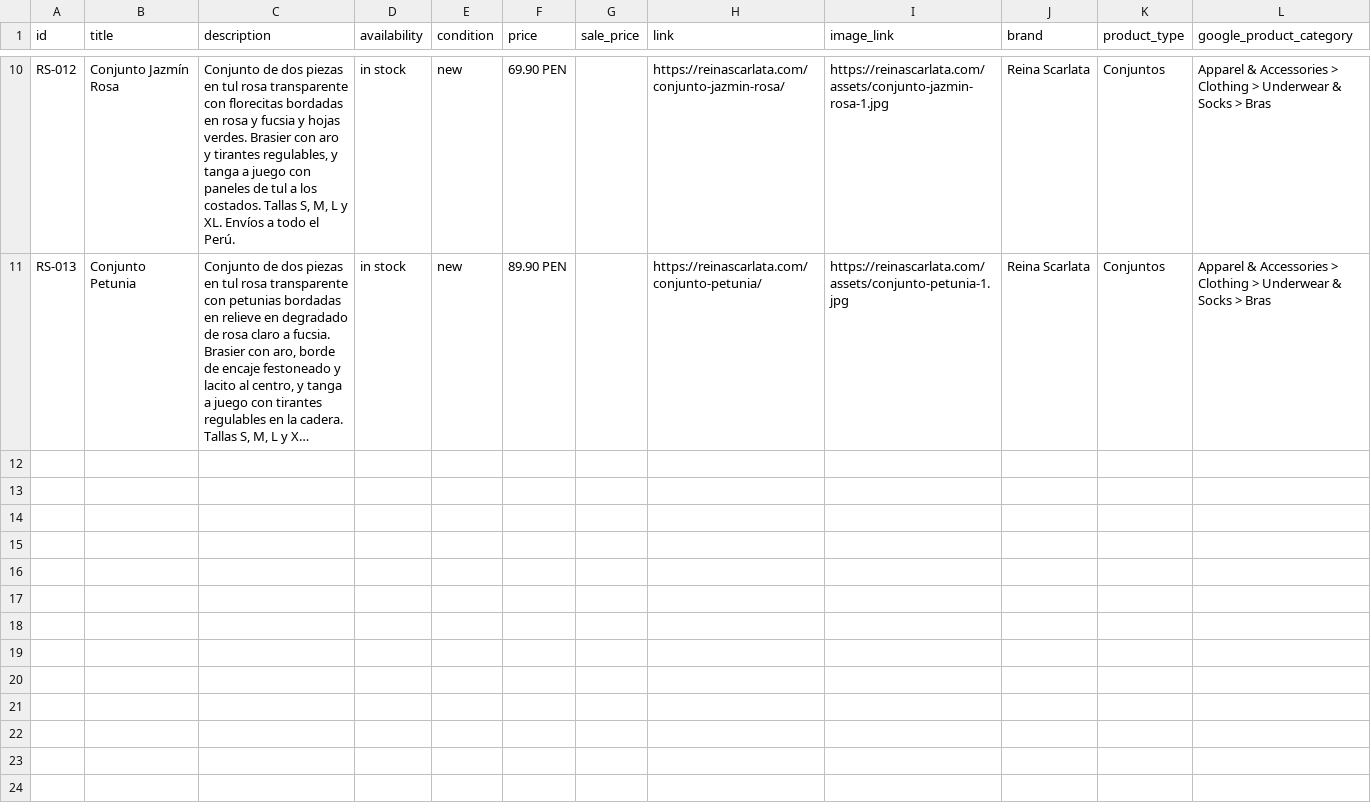
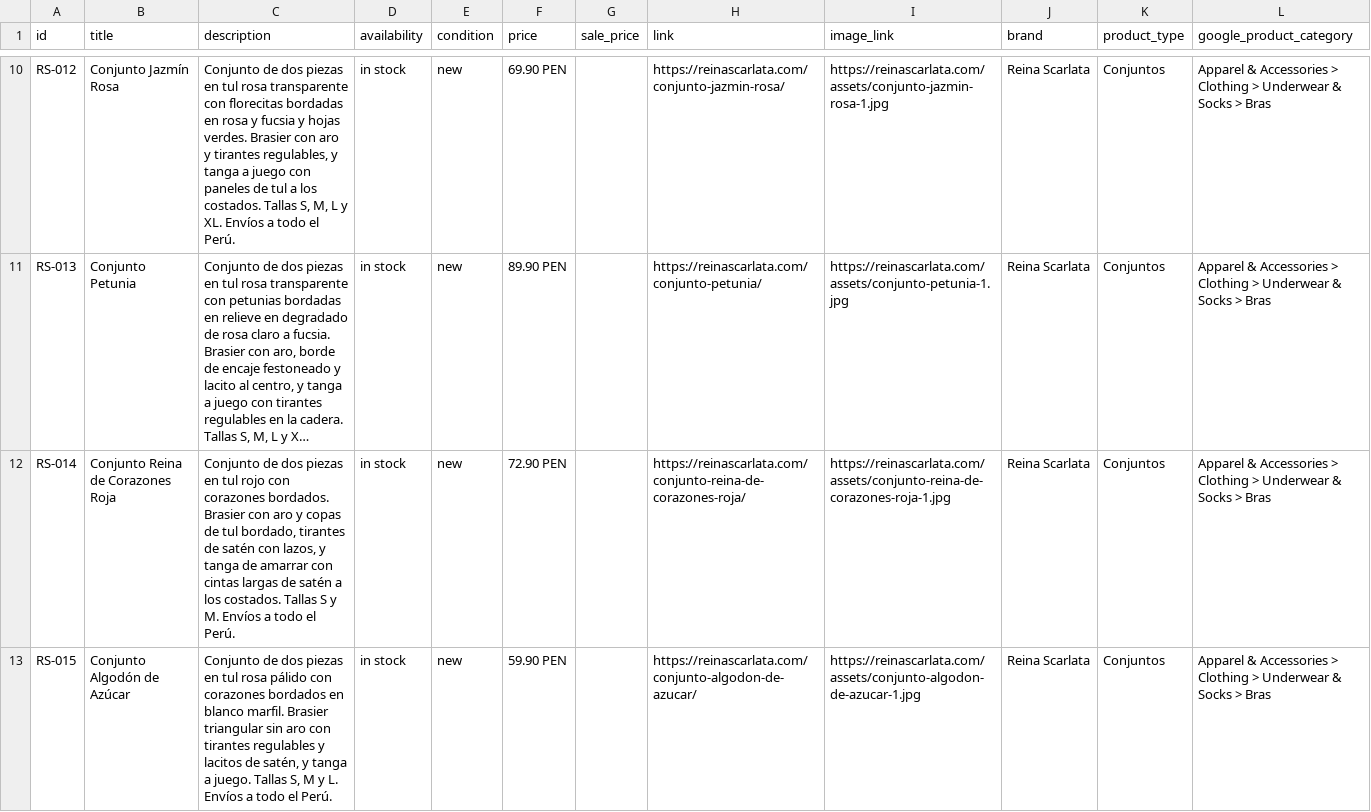
Before and after one commit to elizabethdiart-hub/reinas-carlata, a CSV file: catalogo-meta.csv, drawn as a sheet; only a part is shown, gaps mark what is left out; long unchanged cells end in …; the diff names each change by its address in the sheet, - before the commit and + after, or states it on an @@ line.

```diff
--- a/catalogo-meta.csv
+++ b/catalogo-meta.csv
+row 12: RS-014 | Conjunto Reina de Corazones Roja | Conjunto de dos piezas en tul rojo con corazones bordados. Brasier con aro y copas de tul bordado, tirantes de satén con lazos, y tanga de amarrar con cintas largas de satén a los costados. Tallas S y M. Envíos a todo el Perú. | in stock | new | 72.90 PEN |  | https://reinascarlata.com/conjunto-reina-de-corazones-roja/ | https://reinascarlata.com/assets/conjunto-reina-de-corazones-roja-1.jpg | Reina Scarlata | Conjuntos | Apparel & Accessories > Clothing > Underwear & Socks > Bras
+row 13: RS-015 | Conjunto Algodón de Azúcar | Conjunto de dos piezas en tul rosa pálido con corazones bordados en blanco marfil. Brasier triangular sin aro con tirantes regulables y lacitos de satén, y tanga a juego. Tallas S, M y L. Envíos a todo el Perú. | in stock | new | 59.90 PEN |  | https://reinascarlata.com/conjunto-algodon-de-azucar/ | https://reinascarlata.com/assets/conjunto-algodon-de-azucar-1.jpg | Reina Scarlata | Conjuntos | Apparel & Accessories > Clothing > Underwear & Socks > Bras
```
Also changed, not shown: 1 other file.
